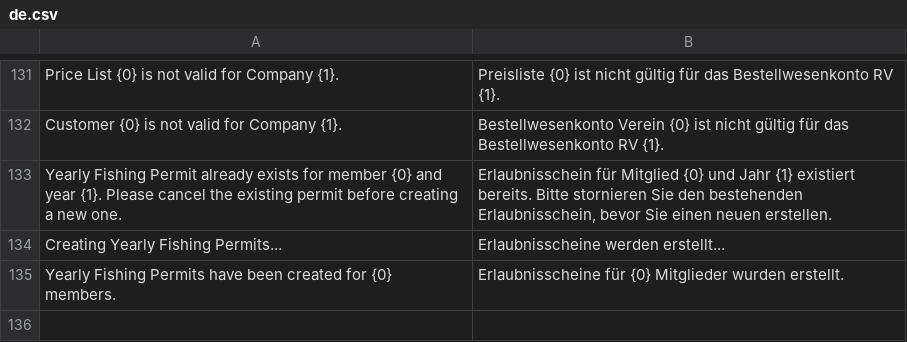
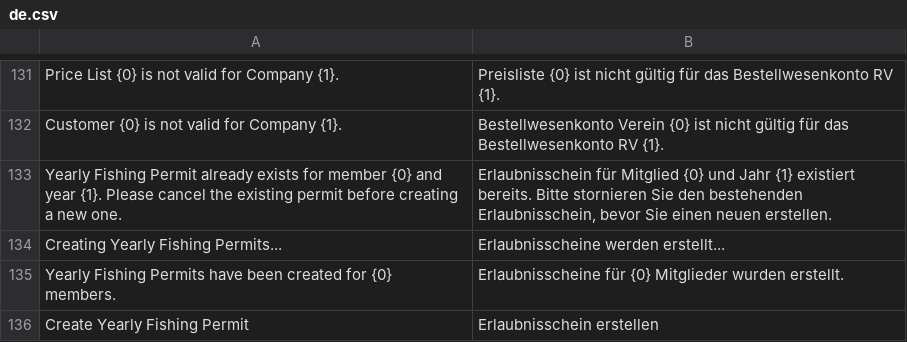
Before and after one commit to alyf-de/landa, a CSV file: landa/translations/de.csv, drawn as a sheet; only a part is shown, gaps mark what is left out.

Commit message:
fix: add missing translation (LAN-878)

```diff
--- a/landa/translations/de.csv
+++ b/landa/translations/de.csv
@@ -135 +135,2 @@ Creating Yearly Fishing Permits...,Erlaubnisscheine werden erstellt...,
 Yearly Fishing Permits have been created for {0} members.,Erlaubnisscheine für {0} Mitglieder wurden erstellt.,
+Create Yearly Fishing Permit,Erlaubnisschein erstellen,
```
